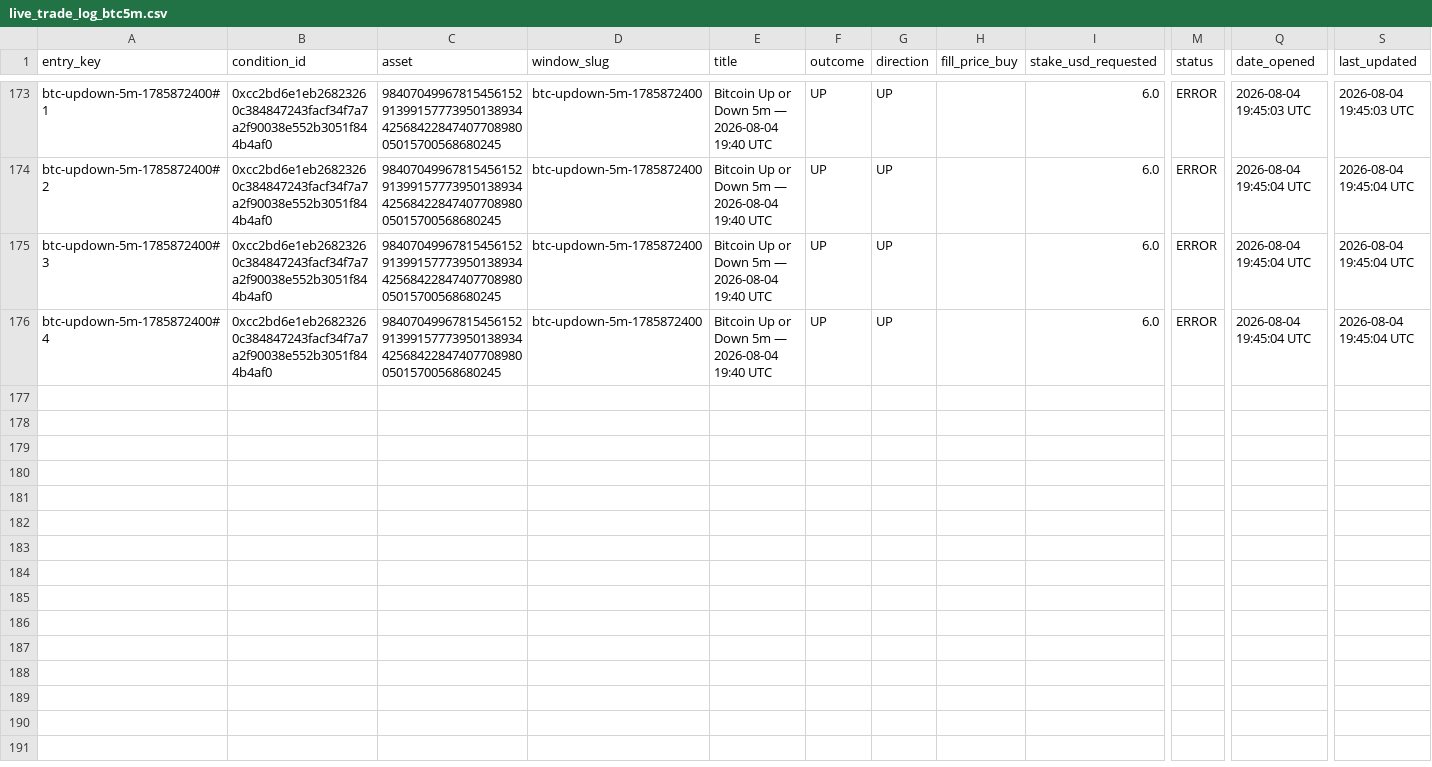
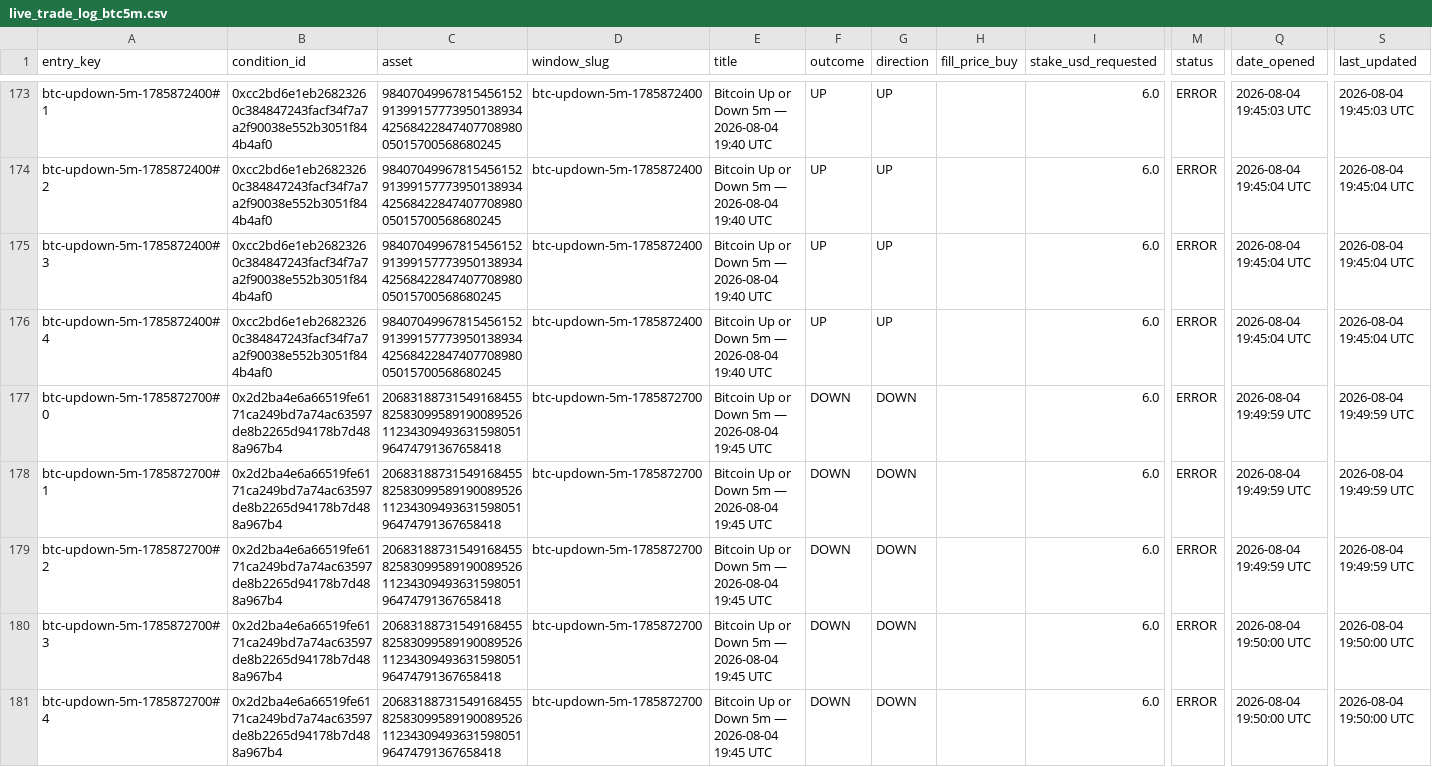
Before and after one commit to giuseppemineo685-beep/atlantis-polymarket-screening, a CSV file: outputs/live_trade_log_btc5m.csv, drawn as a sheet; only a part is shown, gaps mark what is left out; rows hold the shown columns only; the diff names each change by its address in the sheet, - before the commit and + after, or states it on an @@ line.

Commit message:
BTC5m LIVE execution run: 2026-08-04 19:50 UTC

```diff
--- a/outputs/live_trade_log_btc5m.csv
+++ b/outputs/live_trade_log_btc5m.csv
+row 177: btc-updown-5m-1785872700#0 | 0x2d2ba4e6a66519fe6171ca249bd7a74ac63597de8b2265d94178b7d488a967b4 | 20683188731549168455825830995891900895261123430949363159805196474791367658418 | btc-updown-5m-1785872700 | Bitcoin Up or Down 5m — 2026-08-04 19:45 UTC | DOWN | DOWN |  | 6.0 | ERROR | 2026-08-04 19:49:59 UTC | 2026-08-04 19:49:59 UTC
+row 178: btc-updown-5m-1785872700#1 | 0x2d2ba4e6a66519fe6171ca249bd7a74ac63597de8b2265d94178b7d488a967b4 | 20683188731549168455825830995891900895261123430949363159805196474791367658418 | btc-updown-5m-1785872700 | Bitcoin Up or Down 5m — 2026-08-04 19:45 UTC | DOWN | DOWN |  | 6.0 | ERROR | 2026-08-04 19:49:59 UTC | 2026-08-04 19:49:59 UTC
+row 179: btc-updown-5m-1785872700#2 | 0x2d2ba4e6a66519fe6171ca249bd7a74ac63597de8b2265d94178b7d488a967b4 | 20683188731549168455825830995891900895261123430949363159805196474791367658418 | btc-updown-5m-1785872700 | Bitcoin Up or Down 5m — 2026-08-04 19:45 UTC | DOWN | DOWN |  | 6.0 | ERROR | 2026-08-04 19:49:59 UTC | 2026-08-04 19:49:59 UTC
+row 180: btc-updown-5m-1785872700#3 | 0x2d2ba4e6a66519fe6171ca249bd7a74ac63597de8b2265d94178b7d488a967b4 | 20683188731549168455825830995891900895261123430949363159805196474791367658418 | btc-updown-5m-1785872700 | Bitcoin Up or Down 5m — 2026-08-04 19:45 UTC | DOWN | DOWN |  | 6.0 | ERROR | 2026-08-04 19:50:00 UTC | 2026-08-04 19:50:00 UTC
+row 181: btc-updown-5m-1785872700#4 | 0x2d2ba4e6a66519fe6171ca249bd7a74ac63597de8b2265d94178b7d488a967b4 | 20683188731549168455825830995891900895261123430949363159805196474791367658418 | btc-updown-5m-1785872700 | Bitcoin Up or Down 5m — 2026-08-04 19:45 UTC | DOWN | DOWN |  | 6.0 | ERROR | 2026-08-04 19:50:00 UTC | 2026-08-04 19:50:00 UTC
```
